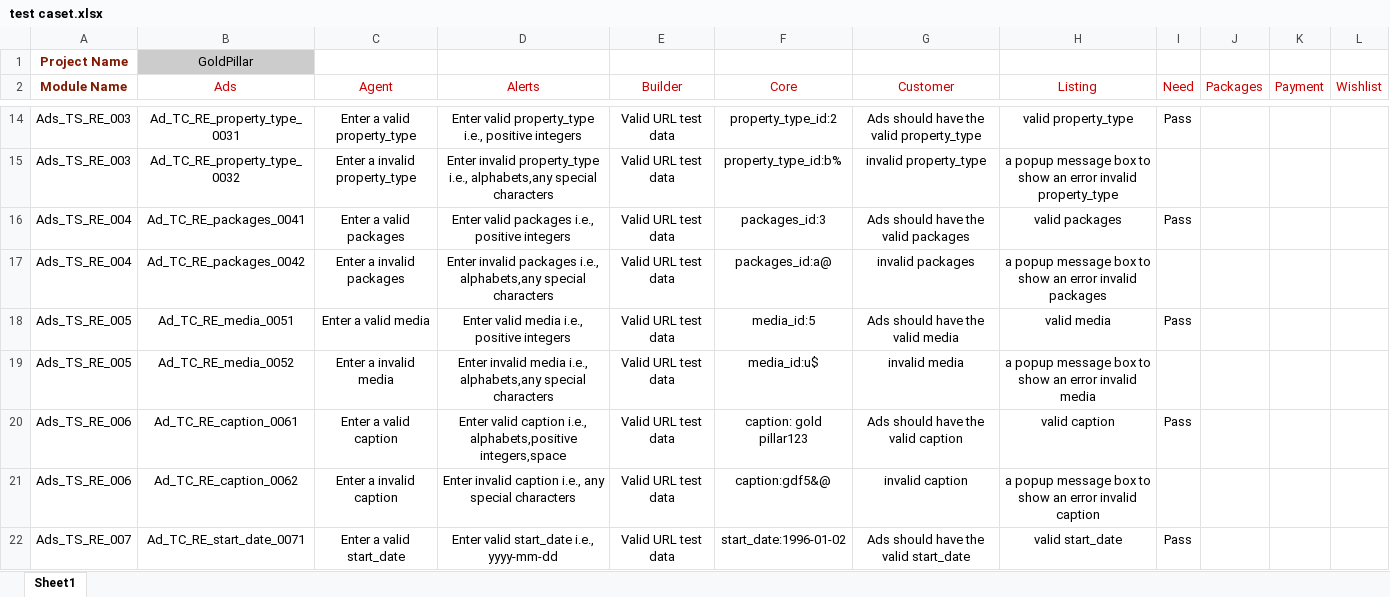
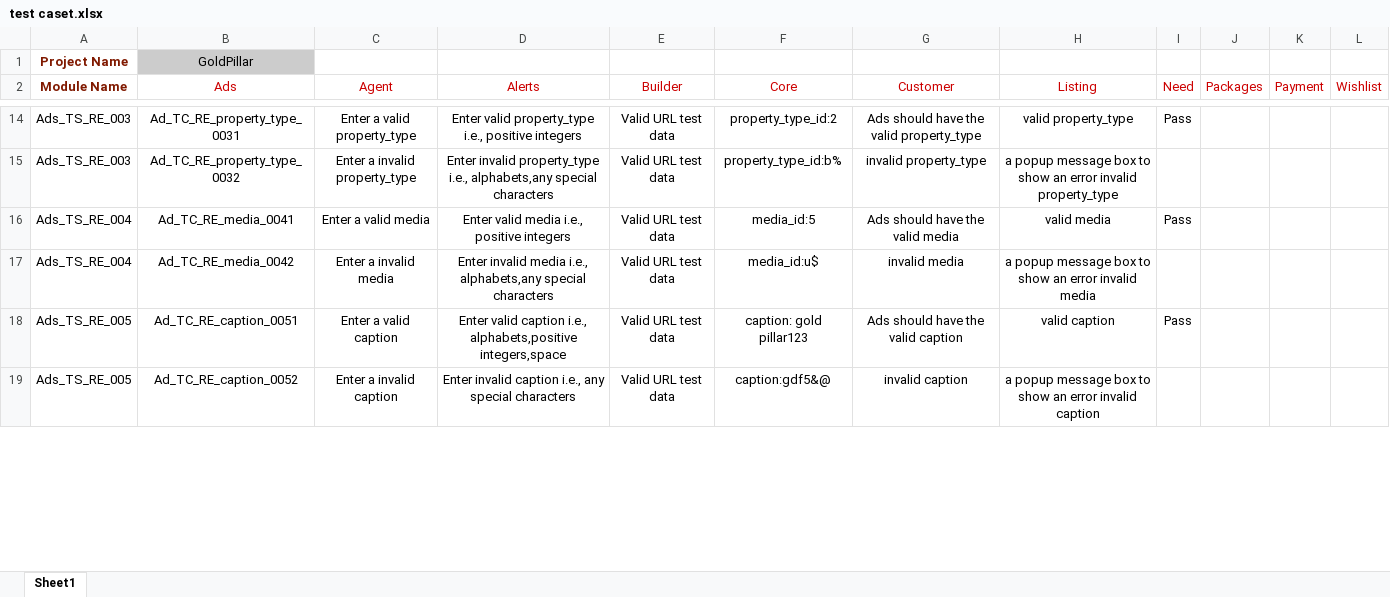
Before and after one commit to harikakoye/code, an Excel workbook: test caset.xlsx, sheet Sheet1, drawn as a sheet; only a part is shown, gaps mark what is left out; values as stored, in another font and other column widths than the file's, no borders; removed rows and columns are numbered as before the commit, all else as after; the diff covers the shown part only; the diff names each change by its address in the sheet, - before the commit and + after, or states it on an @@ line.

```diff
--- a/test caset.xlsx (sheet Sheet1)
+++ b/test caset.xlsx (sheet Sheet1)
-row 16: Ads_TS_RE_004 | Ad_TC_RE_packages_0041 | Enter a valid packages | Enter valid packages i.e., positive integers | Valid URL test data | packages_id:3 | Ads should have the valid packages | valid packages | Pass
-row 17: Ads_TS_RE_004 | Ad_TC_RE_packages_0042 | Enter a invalid packages | Enter invalid packages i.e., alphabets,any special characters | Valid URL test data | packages_id:a@ | invalid packages | a popup message box to show an error invalid packages
-A16:A17 (Module Name): Ads_TS_RE_005
+A16:A17 (Module Name): Ads_TS_RE_004
-B16 (Ads): Ad_TC_RE_media_0051
+B16 (Ads): Ad_TC_RE_media_0041
-B17 (Ads): Ad_TC_RE_media_0052
+B17 (Ads): Ad_TC_RE_media_0042
-A18:A19 (Module Name): Ads_TS_RE_006
+A18:A19 (Module Name): Ads_TS_RE_005
-B18 (Ads): Ad_TC_RE_caption_0061
+B18 (Ads): Ad_TC_RE_caption_0051
-B19 (Ads): Ad_TC_RE_caption_0062
+B19 (Ads): Ad_TC_RE_caption_0052
-row 22: Ads_TS_RE_007 | Ad_TC_RE_start_date_0071 | Enter a valid start_date | Enter valid start_date i.e., yyyy-mm-dd | Valid URL test data | start_date:1996-01-02 | Ads should have the valid start_date | valid start_date | Pass
```
Also changed, not shown: 2 added rows, 10 removed rows and 20 edited cells elsewhere in this sheet.
